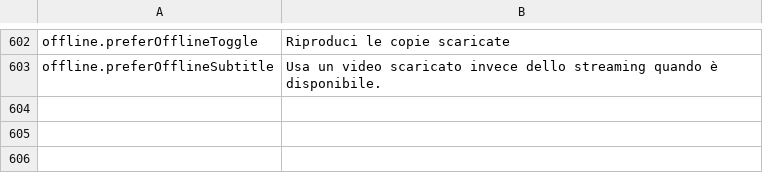
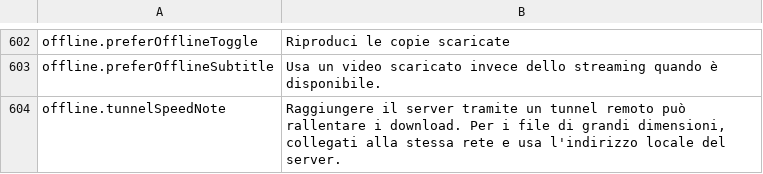
Before and after one commit to PhillipMaizza/NextExplorer-iOS, a TSV file: Packages/Localization/translations/it.tsv, drawn as a sheet; only a part is shown, gaps mark what is left out; the diff names each change by its address in the sheet, - before the commit and + after, or states it on an @@ line.

```diff
--- a/Packages/Localization/translations/it.tsv
+++ b/Packages/Localization/translations/it.tsv
+row 604: offline.tunnelSpeedNote | Raggiungere il server tramite un tunnel remoto può rallentare i download. Per i file di grandi dimensioni, collegati alla stessa rete e usa l'indirizzo locale del server.
```
Also changed, not shown: Packages/Localization/translations/es.tsv, Packages/Localization/translations/ko.tsv, 36 other files.
